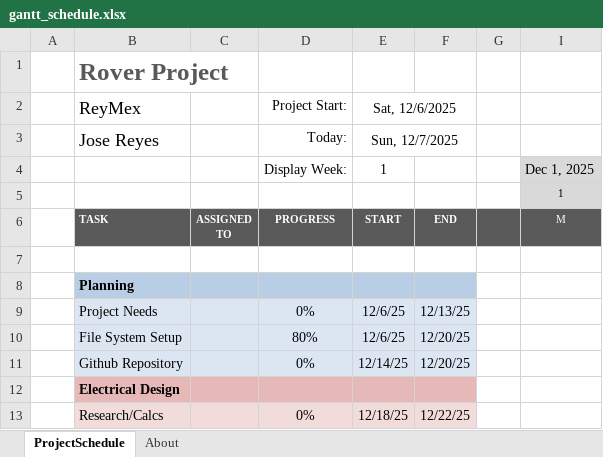
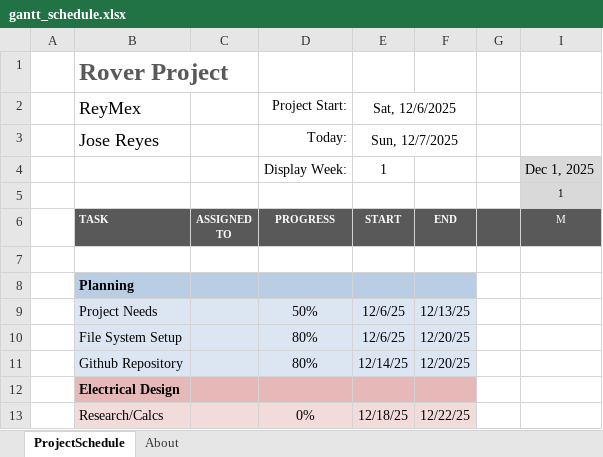
Before and after one commit to Jstunner55/rover, an Excel workbook: docs/gantt_schedule.xlsx, sheet ProjectSchedule, drawn as a sheet; only a part is shown; values as stored, in another font and other column widths than the file's, no borders; conditional formats not drawn; the diff names each change by its address in the sheet, - before the commit and + after, or states it on an @@ line.

Commit message:
start project rex

```diff
--- a/docs/gantt_schedule.xlsx (sheet ProjectSchedule)
+++ b/docs/gantt_schedule.xlsx (sheet ProjectSchedule)
-D9 (Project Start:): 0%
+D9 (Project Start:): 50%
-D11 (Project Start:): 0%
+D11 (Project Start:): 80%
```
Also changed, not shown: 7 other files.
